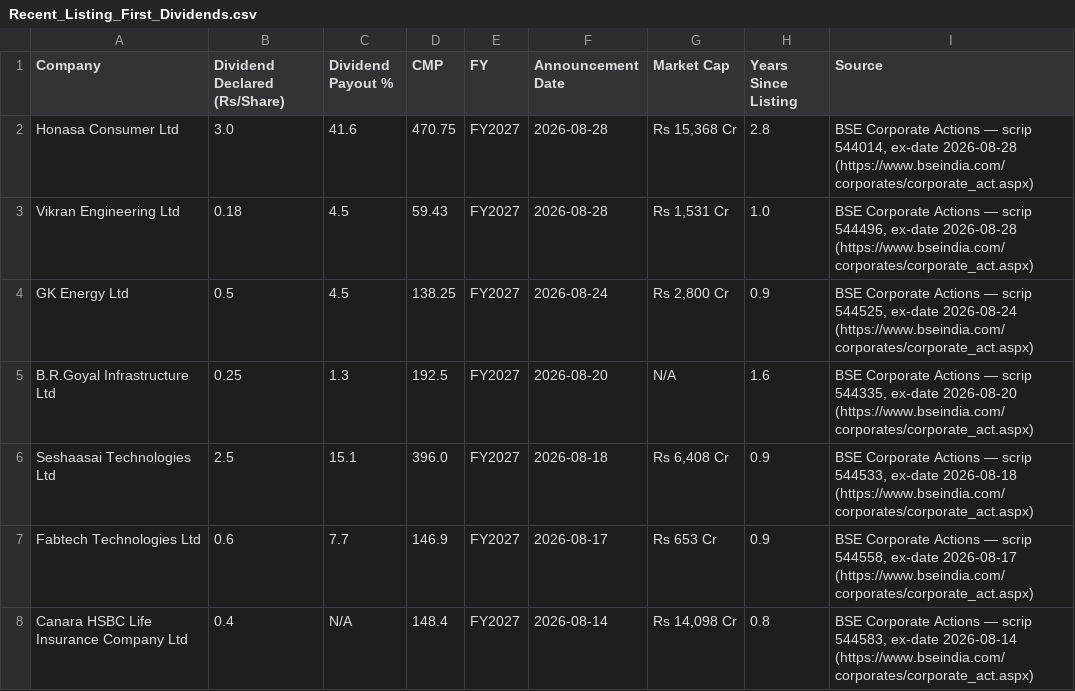
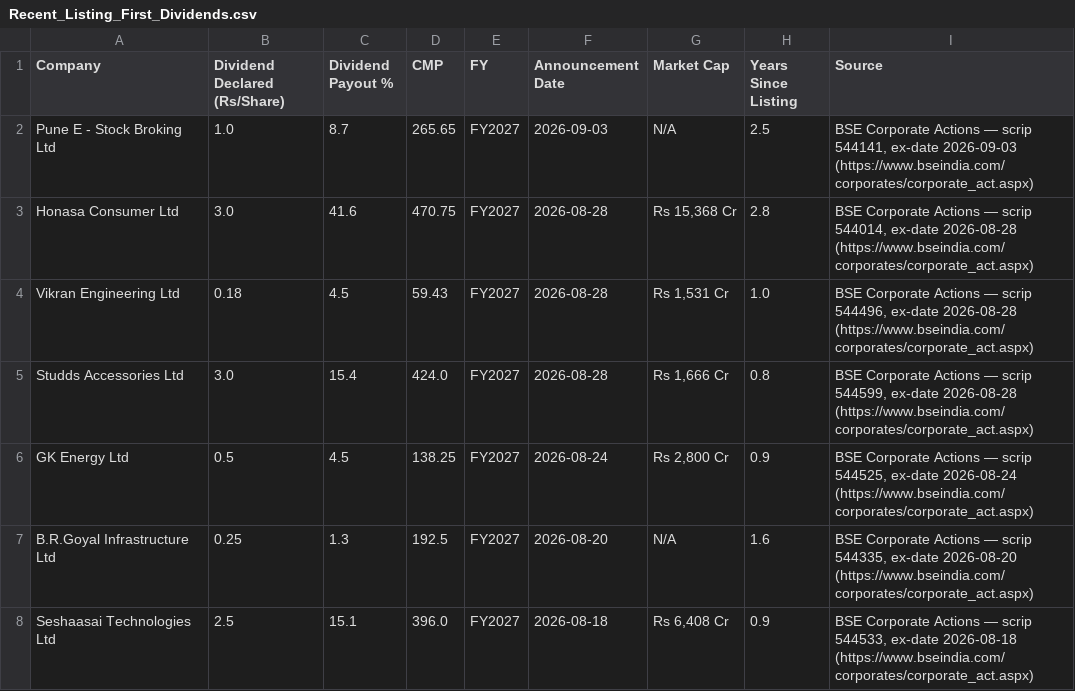
Before and after one commit to learningblueoceancapital-png/nse-deals-monitor, a CSV file: Recent_Listing_First_Dividends.csv, drawn as a sheet; only a part is shown; the shorter side is filled out with more unchanged rows.

```diff
--- a/Recent_Listing_First_Dividends.csv
+++ b/Recent_Listing_First_Dividends.csv
@@ -1,4 +1,6 @@
 Company,Dividend Declared (Rs/Share),Dividend Payout %,CMP,FY,Announcement Date,Market Cap,Years Since Listing,Source
+Pune E - Stock Broking Ltd,1.0,8.7,265.65,FY2027,2026-09-03,N/A,2.5,"BSE Corporate Actions — scrip 544141, ex-date 2026-09-03 (https://www.bseindia.com/corporates/corporate_act.aspx)"
 Honasa Consumer Ltd,3.0,41.6,470.75,FY2027,2026-08-28,"Rs 15,368 Cr",2.8,"BSE Corporate Actions — scrip 544014, ex-date 2026-08-28 (https://www.bseindia.com/corporates/corporate_act.aspx)"
 Vikran Engineering Ltd,0.18,4.5,59.43,FY2027,2026-08-28,"Rs 1,531 Cr",1.0,"BSE Corporate Actions — scrip 544496, ex-date 2026-08-28 (https://www.bseindia.com/corporates/corporate_act.aspx)"
+Studds Accessories Ltd,3.0,15.4,424.0,FY2027,2026-08-28,"Rs 1,666 Cr",0.8,"BSE Corporate Actions — scrip 544599, ex-date 2026-08-28 (https://www.bseindia.com/corporates/corporate_act.aspx)"
 GK Energy Ltd,0.5,4.5,138.25,FY2027,2026-08-24,"Rs 2,800 Cr",0.9,"BSE Corporate Actions — scrip 544525, ex-date 2026-08-24 (https://www.bseindia.com/corporates/corporate_act.aspx)"
```
Also changed, not shown: Dividend_Initiation_Tracker.csv, 1 other file.
